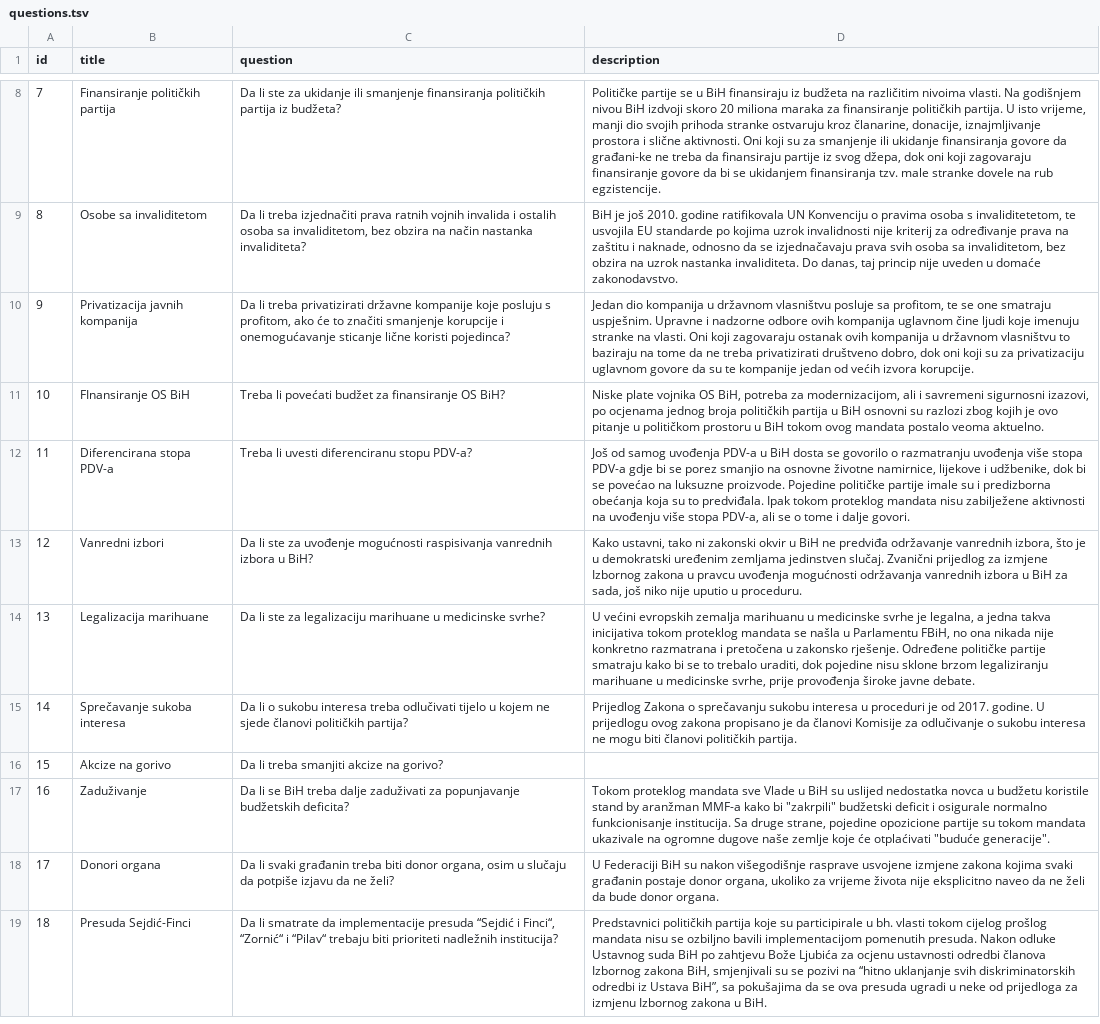
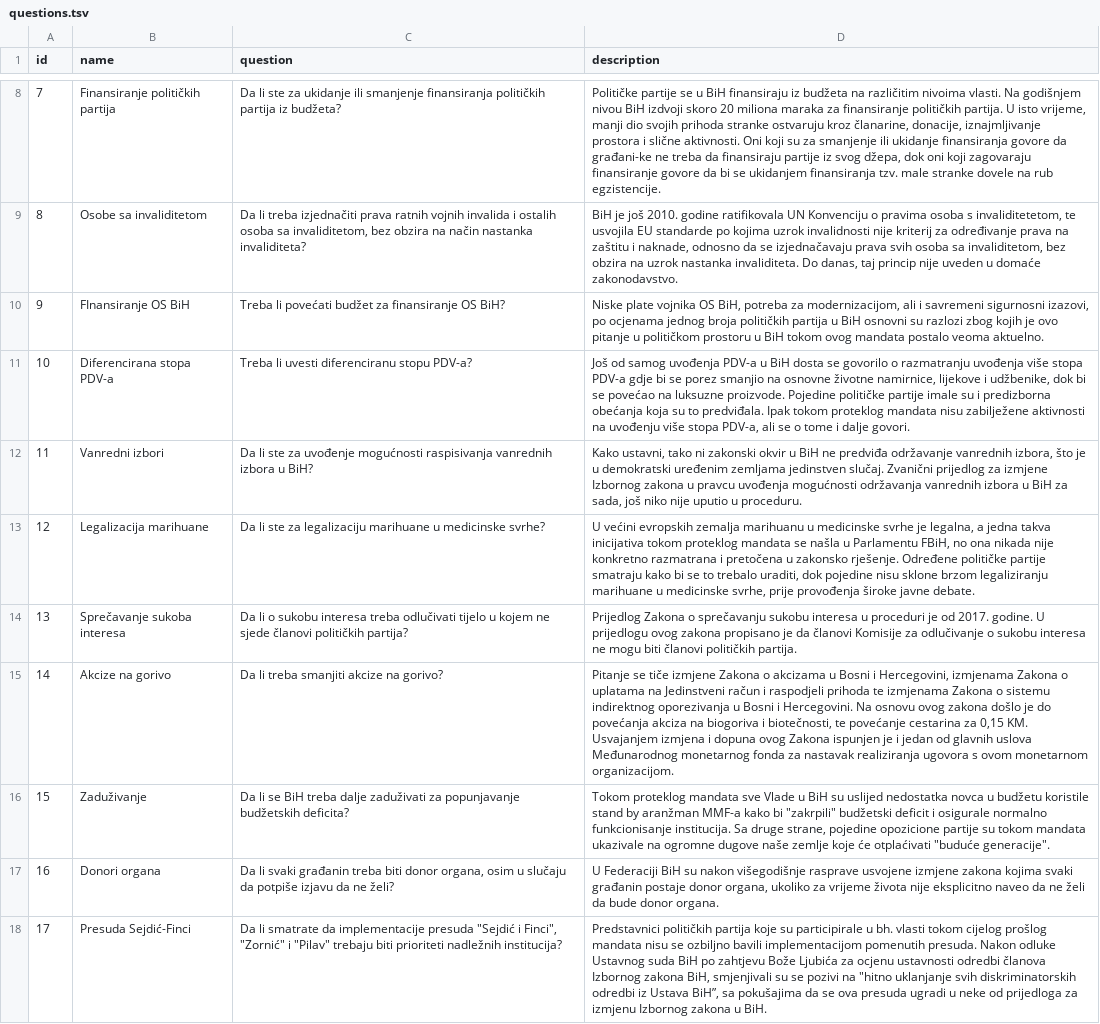
Before and after one commit to bezbeli/glasometar, a TSV file: 2018/backend/data/questions.tsv, drawn as a sheet; only a part is shown, gaps mark what is left out; addresses are those after the commit; the diff covers the shown part only; the diff names each change by its address in the sheet, - before the commit and + after, or states it on an @@ line.

```diff
--- a/2018/backend/data/questions.tsv
+++ b/2018/backend/data/questions.tsv
-B1: title
+B1: name
@@ row 10 moved to row 20: 19 @@
@@ column A (id) renumbered between rows 10 and 34 @@
-D15 (description): (empty)
+D15 (description): Pitanje se tiče izmjene Zakona o akcizama u Bosni i Hercegovini, izmjenama Zakona o uplatama na Jedinstveni račun i raspodjeli prihoda te izmjenama Zakona o sistemu indirektnog oporezivanja u Bosni i Hercegovini. Na osnovu ovog zakona došlo je do povećanja akciza na biogoriva i biotečnosti, te povećanje cestarina za 0,15 KM. Usvajanjem izmjena i dopuna ovog Zakona ispunjen je i jedan od glavnih uslova Međunarodnog monetarnog fonda za nastavak realiziranja ugovora s ovom monetarnom organizacijom.
-C18 (question): …implementacije presuda “Sejdić i Finci“, “Zornić“ i “Pilav“ trebaju biti…
+C18 (question): …implementacije presuda "Sejdić i Finci", "Zornić" i "Pilav" trebaju biti…
-D18 (description): …pozivi na “hitno uklanjanje svih…
+D18 (description): …pozivi na "hitno uklanjanje svih…
```
Also changed, not shown: 1 added row, 1 removed row, 3 moved rows and 3 edited cells elsewhere in this file, 2018/backend/data/answers.tsv, 4 other files.
